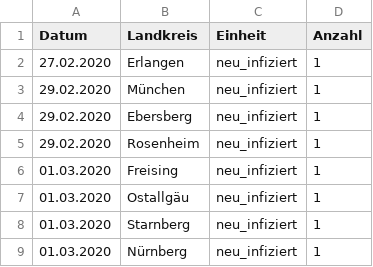
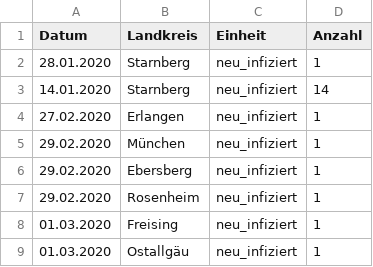
Before and after one commit to EE2dev/corona-bavaria, a CSV file: data/corona_bavaria2.csv, drawn as a sheet; only a part is shown; the shorter side is filled out with more unchanged rows; the diff covers the shown part only.

```diff
--- a/data/corona_bavaria2.csv
+++ b/data/corona_bavaria2.csv
@@ -1,2 +1,4 @@
 Datum;Landkreis;Einheit;Anzahl
+28.01.2020;Starnberg;neu_infiziert;1
+14.01.2020;Starnberg;neu_infiziert;14
 27.02.2020;Erlangen;neu_infiziert;1
```
Also changed, not shown: 33 added rows and 40 edited cells elsewhere in this file, 2 other files.
